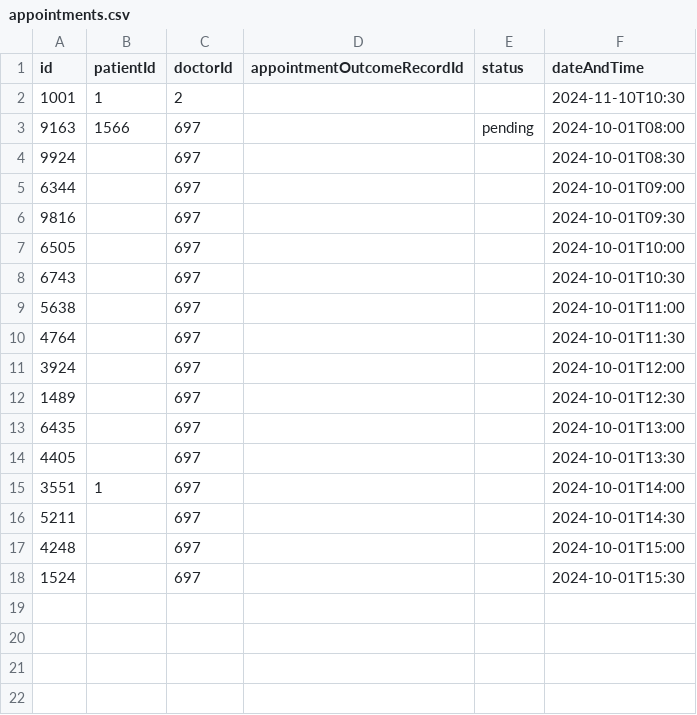
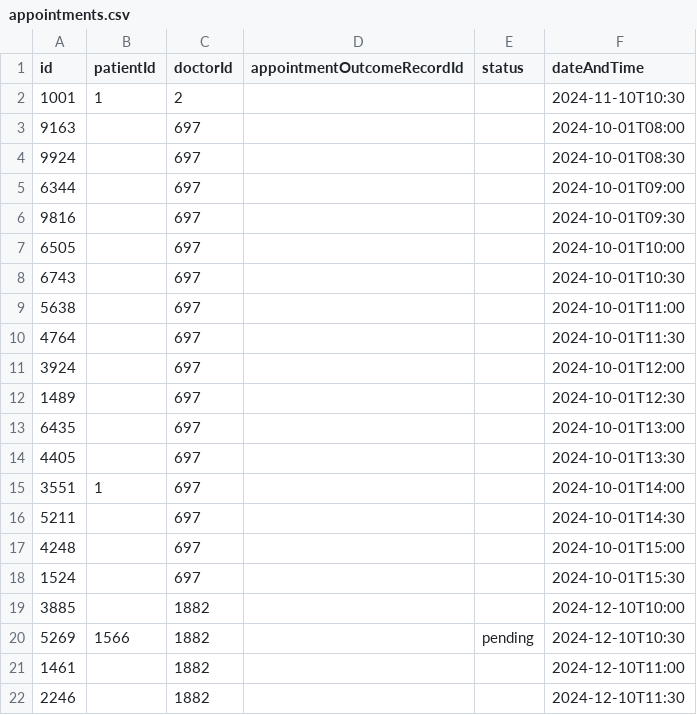
Before and after one commit to Presstotalk123/SC2002---OOP-Final-Project, a CSV file: OOP Semester Project/data/appointments.csv, drawn as a sheet.

Commit message:
Added table formatting, new constructor for User, Staff and Doctor, Patient appts booking now shows doctor and specialisation

```diff
--- a/OOP Semester Project/data/appointments.csv
+++ b/OOP Semester Project/data/appointments.csv
@@ -2,3 +2,3 @@ id,patientId,doctorId,appointmentOutcomeRecordId,status,dateAndTime
 1001,1,2,,,2024-11-10T10:30
-9163,1566,697,,pending,2024-10-01T08:00
+9163,,697,,,2024-10-01T08:00
 9924,,697,,,2024-10-01T08:30
@@ -18 +18,5 @@ id,patientId,doctorId,appointmentOutcomeRecordId,status,dateAndTime
 1524,,697,,,2024-10-01T15:30
+3885,,1882,,,2024-12-10T10:00
+5269,1566,1882,,pending,2024-12-10T10:30
+1461,,1882,,,2024-12-10T11:00
+2246,,1882,,,2024-12-10T11:30
```
Also changed, not shown: OOP Semester Project/data/staff.csv, OOP Semester Project/data/users.csv, 7 other files.
